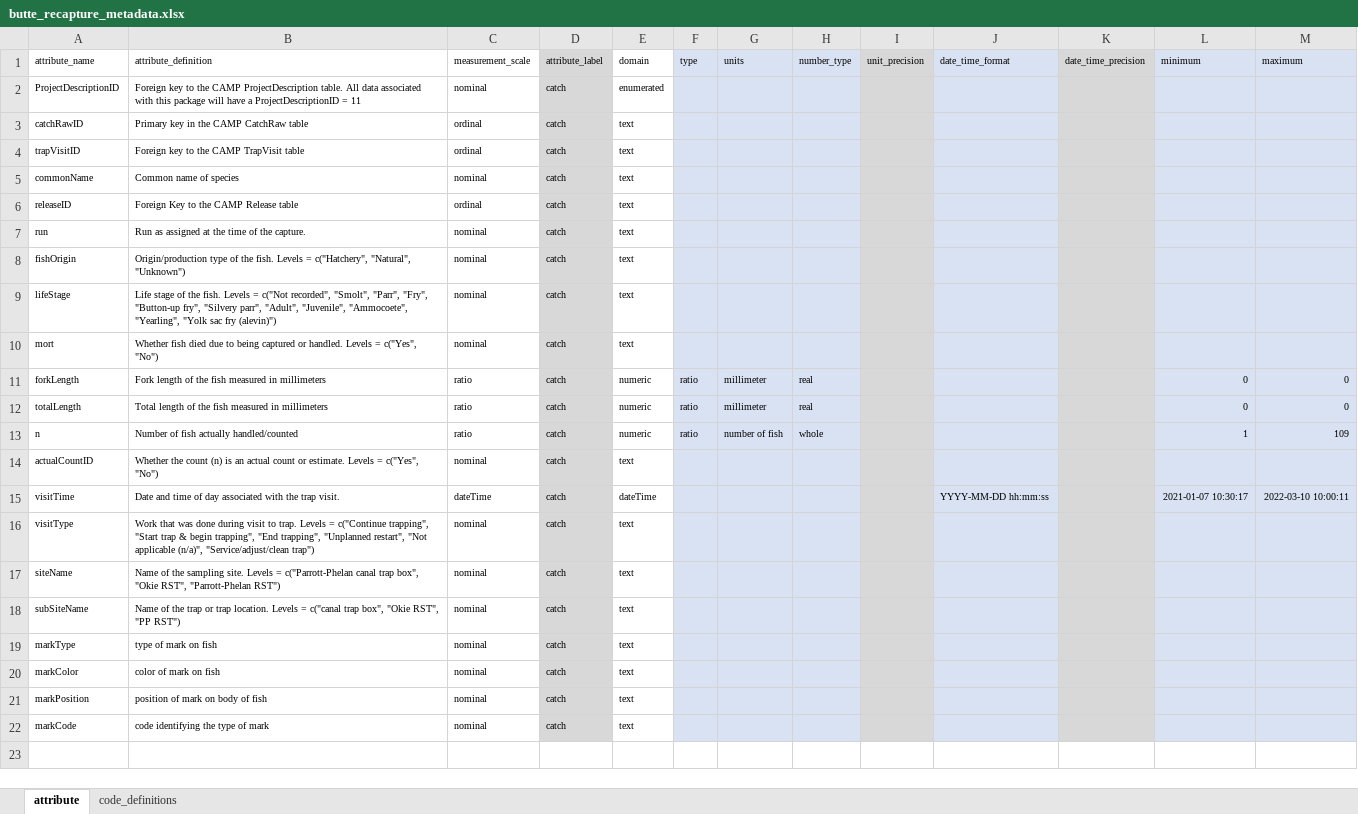
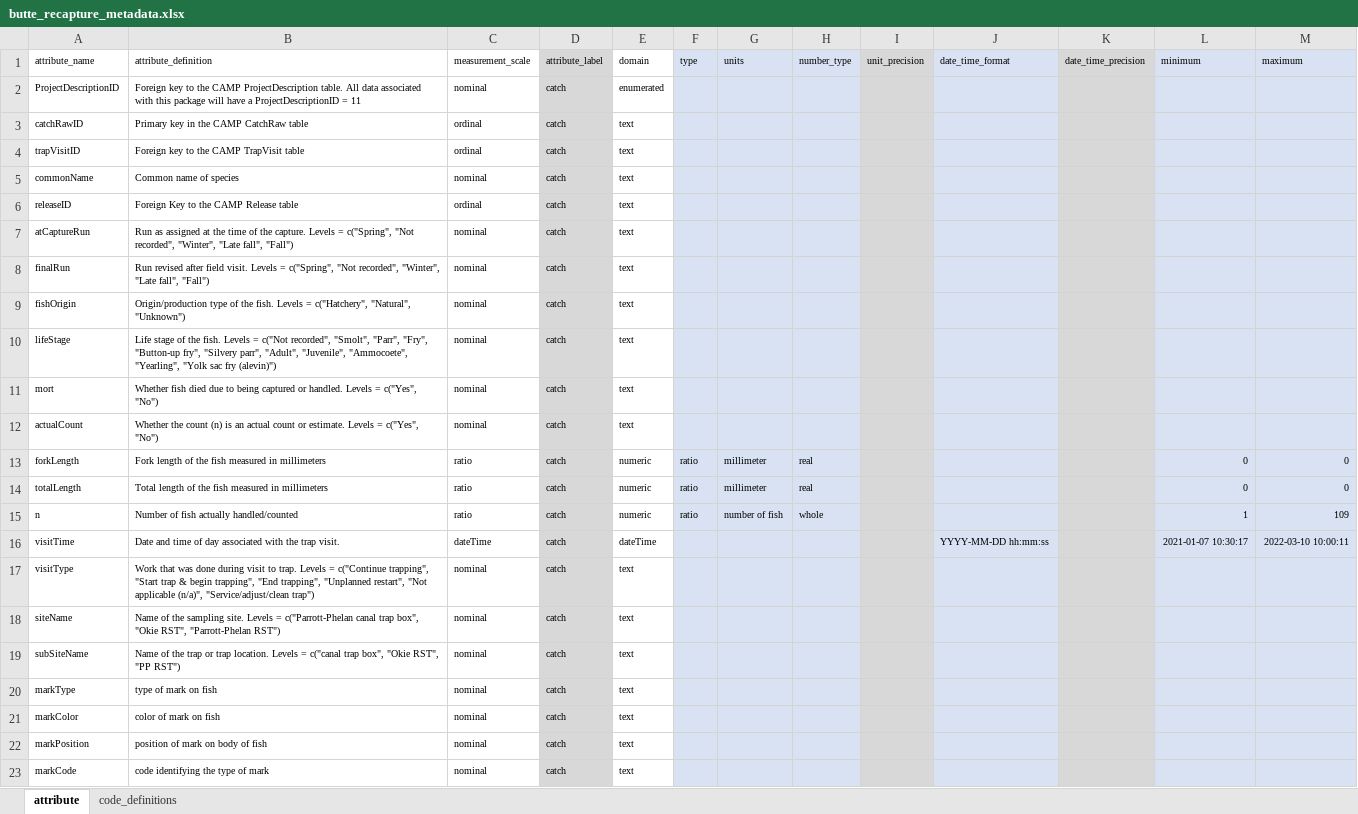
Before and after one commit to SRJPE/jpe-butte-edi, an Excel workbook: data-raw/metadata/butte_recapture_metadata.xlsx, sheet attribute, drawn as a sheet; values as stored, in another font and other column widths than the file's, no borders; removed rows and columns are numbered as before the commit, all else as after; the diff names each change by its address in the sheet, - before the commit and + after, or states it on an @@ line.

Commit message:
reads in correct data sheets and validates xml

```diff
--- a/data-raw/metadata/butte_recapture_metadata.xlsx (sheet attribute)
+++ b/data-raw/metadata/butte_recapture_metadata.xlsx (sheet attribute)
-A7 (attribute_name): run
+A7 (attribute_name): atCaptureRun
-B7 (attribute_definition): …the capture.
+B7 (attribute_definition): …the capture. Levels = c("Spring", "Not recorded", "Winter", "Late fall", "Fall")
+row 8: finalRun | Run revised after field visit. Levels = c("Spring", "Not recorded", "Winter", "Late fall", "Fall") | nominal | catch | text
+row 12: actualCount | Whether the count (n) is an actual count or estimate. Levels = c("Yes", "No") | nominal | catch | text
-row 14: actualCountID | Whether the count (n) is an actual count or estimate. Levels = c("Yes", "No") | nominal | catch | text
```
Also changed, not shown: data-raw/metadata/butte_catch_metadata.xlsx, 5 other files.
